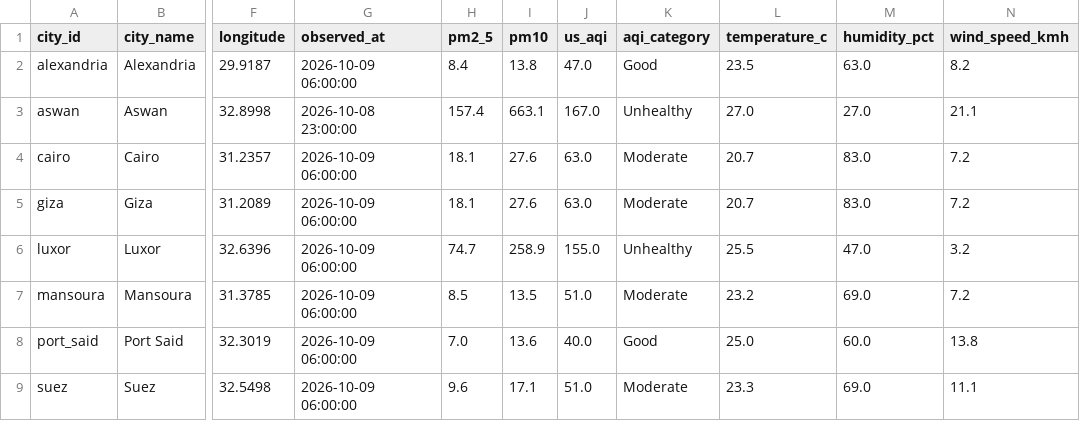
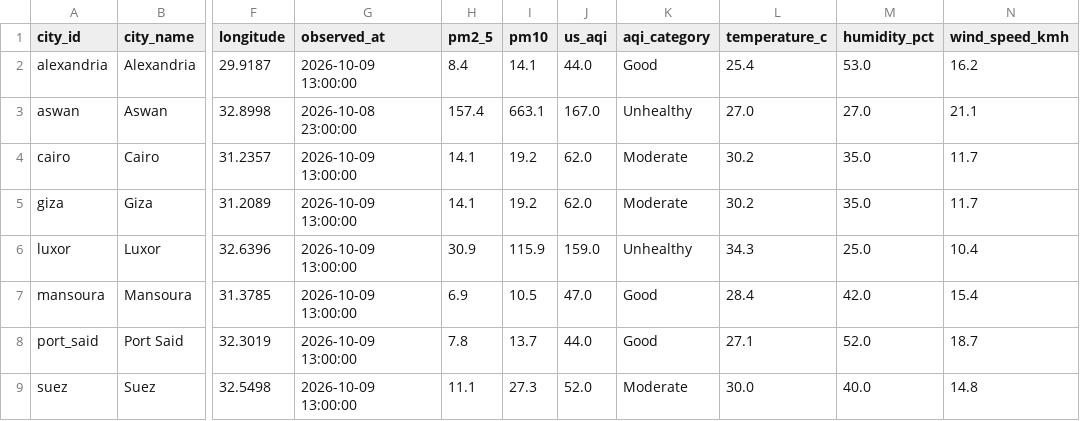
Before and after one commit to mazenelnaghy-code/egypt-air-quality, a CSV file: docs/data/mart_latest_city.csv, drawn as a sheet; only a part is shown, gaps mark what is left out; the diff names each change by its address in the sheet, - before the commit and + after, or states it on an @@ line.

```diff
--- a/docs/data/mart_latest_city.csv
+++ b/docs/data/mart_latest_city.csv
-G2 (observed_at): 2026-10-09 06:00:00
+G2 (observed_at): 2026-10-09 13:00:00
-I2 (pm10): 13.8
+I2 (pm10): 14.1
-J2 (us_aqi): 47.0
+J2 (us_aqi): 44.0
-L2 (temperature_c): 23.5
+L2 (temperature_c): 25.4
-M2 (humidity_pct): 63.0
+M2 (humidity_pct): 53.0
-N2 (wind_speed_kmh): 8.2
+N2 (wind_speed_kmh): 16.2
-G4:G9 (observed_at): 2026-10-09 06:00:00
+G4:G9 (observed_at): 2026-10-09 13:00:00
-H4:H5 (pm2_5): 18.1
+H4:H5 (pm2_5): 14.1
-I4:I5 (pm10): 27.6
+I4:I5 (pm10): 19.2
-J4:J5 (us_aqi): 63.0
+J4:J5 (us_aqi): 62.0
-L4:L5 (temperature_c): 20.7
+L4:L5 (temperature_c): 30.2
-M4:M5 (humidity_pct): 83.0
+M4:M5 (humidity_pct): 35.0
-N4:N5 (wind_speed_kmh): 7.2
+N4:N5 (wind_speed_kmh): 11.7
-H6 (pm2_5): 74.7
+H6 (pm2_5): 30.9
-I6 (pm10): 258.9
+I6 (pm10): 115.9
-J6 (us_aqi): 155.0
+J6 (us_aqi): 159.0
-L6 (temperature_c): 25.5
+L6 (temperature_c): 34.3
-M6 (humidity_pct): 47.0
+M6 (humidity_pct): 25.0
-N6 (wind_speed_kmh): 3.2
+N6 (wind_speed_kmh): 10.4
-H7 (pm2_5): 8.5
+H7 (pm2_5): 6.9
-I7 (pm10): 13.5
+I7 (pm10): 10.5
-J7 (us_aqi): 51.0
+J7 (us_aqi): 47.0
-K7 (aqi_category): Moderate
+K7 (aqi_category): Good
-L7 (temperature_c): 23.2
+L7 (temperature_c): 28.4
-M7 (humidity_pct): 69.0
+M7 (humidity_pct): 42.0
-N7 (wind_speed_kmh): 7.2
+N7 (wind_speed_kmh): 15.4
-H8 (pm2_5): 7.0
+H8 (pm2_5): 7.8
-I8 (pm10): 13.6
+I8 (pm10): 13.7
-J8 (us_aqi): 40.0
+J8 (us_aqi): 44.0
-L8 (temperature_c): 25.0
+L8 (temperature_c): 27.1
-M8 (humidity_pct): 60.0
+M8 (humidity_pct): 52.0
-N8 (wind_speed_kmh): 13.8
+N8 (wind_speed_kmh): 18.7
-H9 (pm2_5): 9.6
+H9 (pm2_5): 11.1
-I9 (pm10): 17.1
+I9 (pm10): 27.3
-J9 (us_aqi): 51.0
+J9 (us_aqi): 52.0
-L9 (temperature_c): 23.3
+L9 (temperature_c): 30.0
-M9 (humidity_pct): 69.0
+M9 (humidity_pct): 40.0
-N9 (wind_speed_kmh): 11.1
+N9 (wind_speed_kmh): 14.8
```
Also changed, not shown: docs/data/mart_daily_city.csv, docs/data/mart_hourly_profile.csv, 6 other files.
